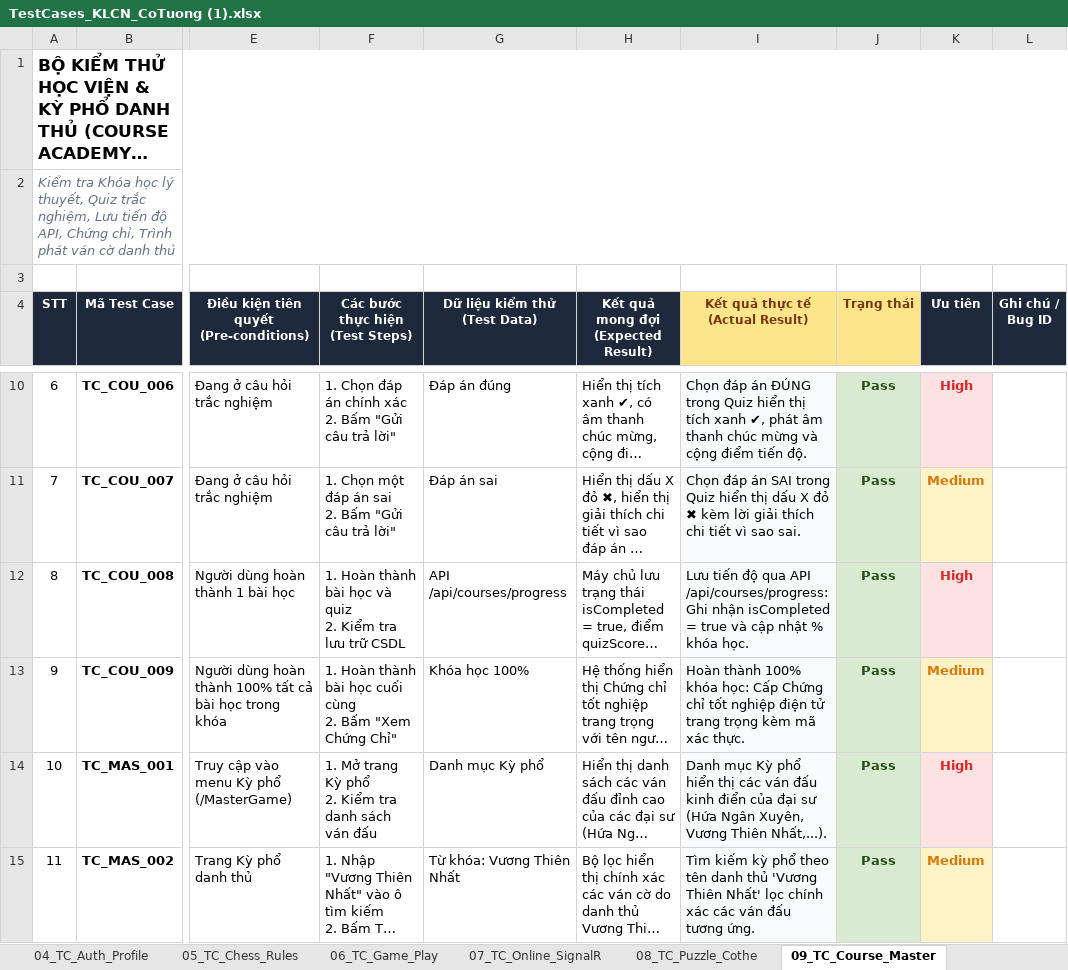
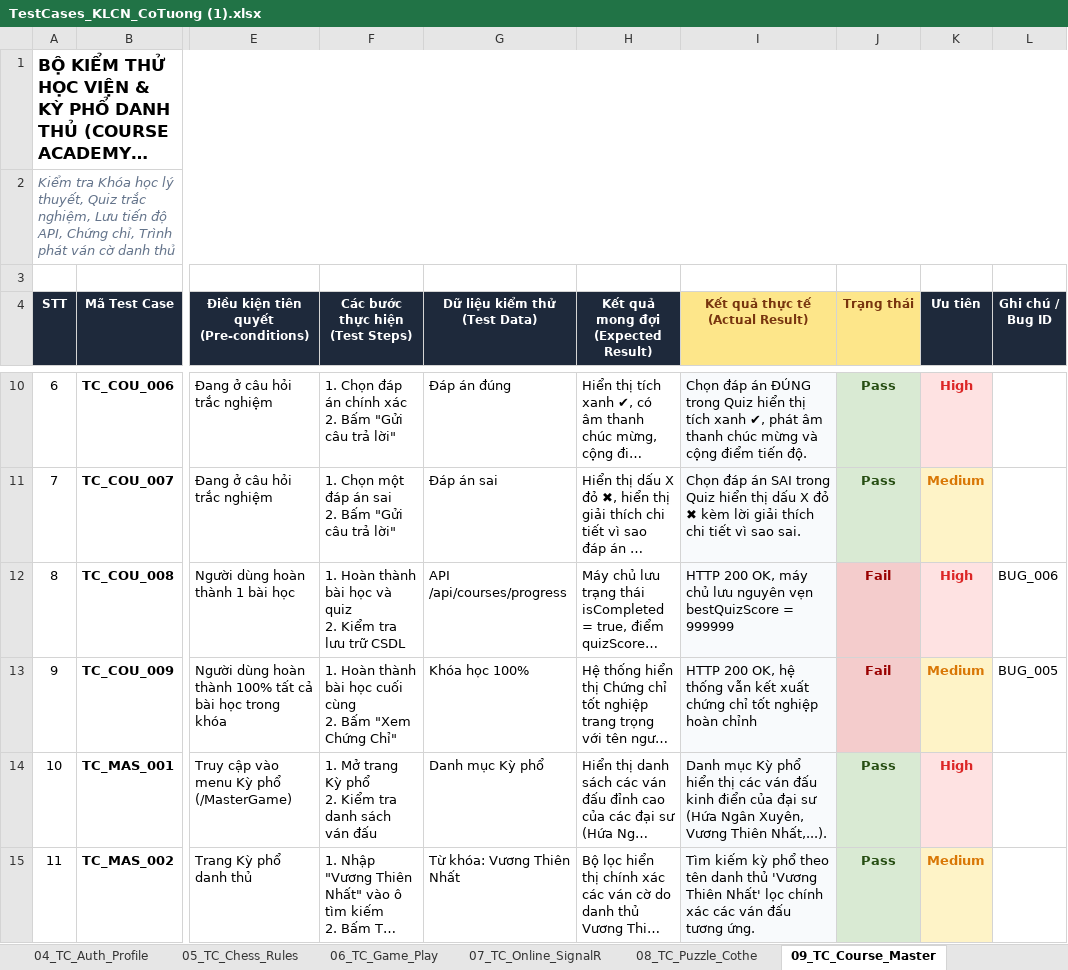
Before and after one commit to thequang120605-byte/C-T-ng-, an Excel workbook: Testing/TestCases_KLCN_CoTuong (1).xlsx, sheet 09_TC_Course_Master, drawn as a sheet; only a part is shown, gaps mark what is left out; long unchanged cells end in …; values as stored, in another font and other column widths than the file's, no borders; the diff names each change by its address in the sheet, - before the commit and + after, or states it on an @@ line.

```diff
--- a/Testing/TestCases_KLCN_CoTuong (1).xlsx (sheet 09_TC_Course_Master)
+++ b/Testing/TestCases_KLCN_CoTuong (1).xlsx (sheet 09_TC_Course_Master)
-I12 (Kết quả thực tế (Actual Result)): Lưu tiến độ qua API /api/courses/progress: Ghi nhận isCompleted = true và cập nhật % khóa học.
+I12 (Kết quả thực tế (Actual Result)): HTTP 200 OK, máy chủ lưu nguyên vẹn bestQuizScore = 999999
-J12:J13 (Trạng thái): Pass
+J12:J13 (Trạng thái): Fail
@@ J12:J13 fill: #D9EAD3 → #F4CCCC, text colour: #274E13 → #990000 @@
-L12 (Ghi chú / Bug ID): (empty)
+L12 (Ghi chú / Bug ID): BUG_006
-I13 (Kết quả thực tế (Actual Result)): Hoàn thành 100% khóa học: Cấp Chứng chỉ tốt nghiệp điện tử trang trọng kèm mã xác thực.
+I13 (Kết quả thực tế (Actual Result)): HTTP 200 OK, hệ thống vẫn kết xuất chứng chỉ tốt nghiệp hoàn chỉnh
-L13 (Ghi chú / Bug ID): (empty)
+L13 (Ghi chú / Bug ID): BUG_005
```
Also changed, not shown: sheet 12_Defect_Log, sheet 10_TC_Admin_System, sheet 04_TC_Auth_Profile, sheet 07_TC_Online_SignalR, Testing/04_TaiLieu_Va_BaoCao_KiemThu/BANG_KE_HOACH_VA_KICH_BAN_KIEM_THU_137_TC.xlsx, 1 other file.
